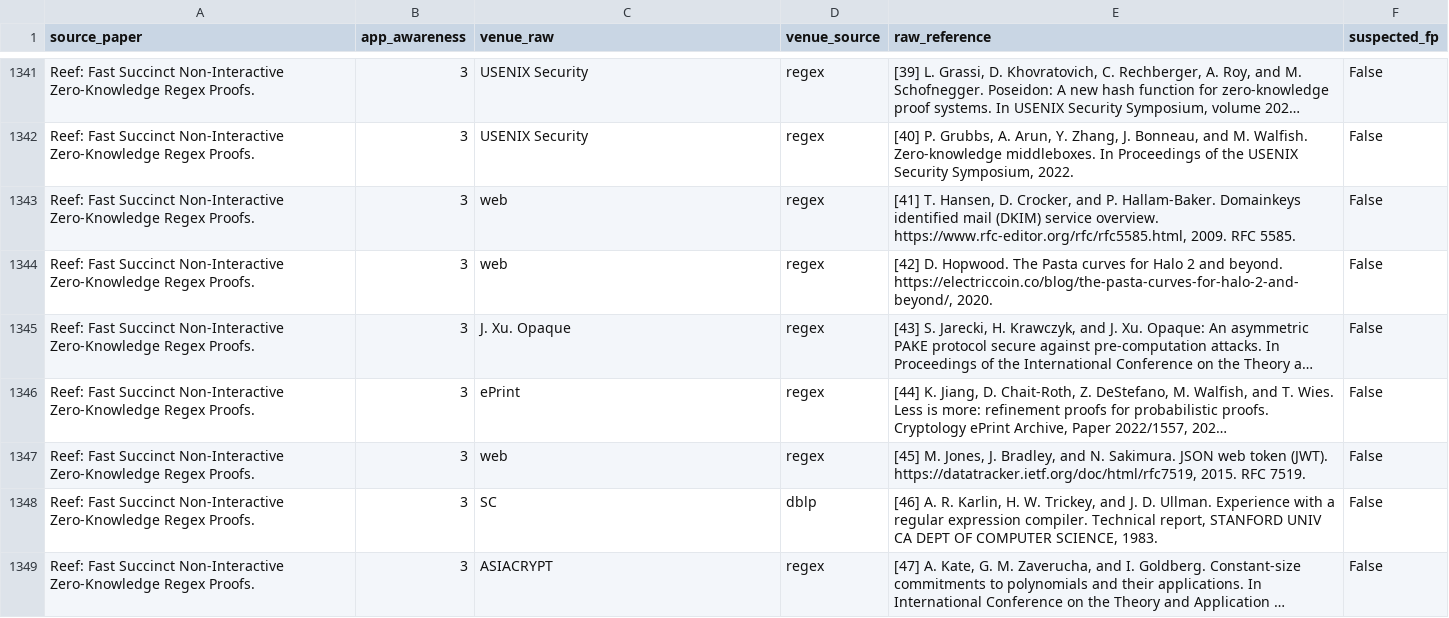
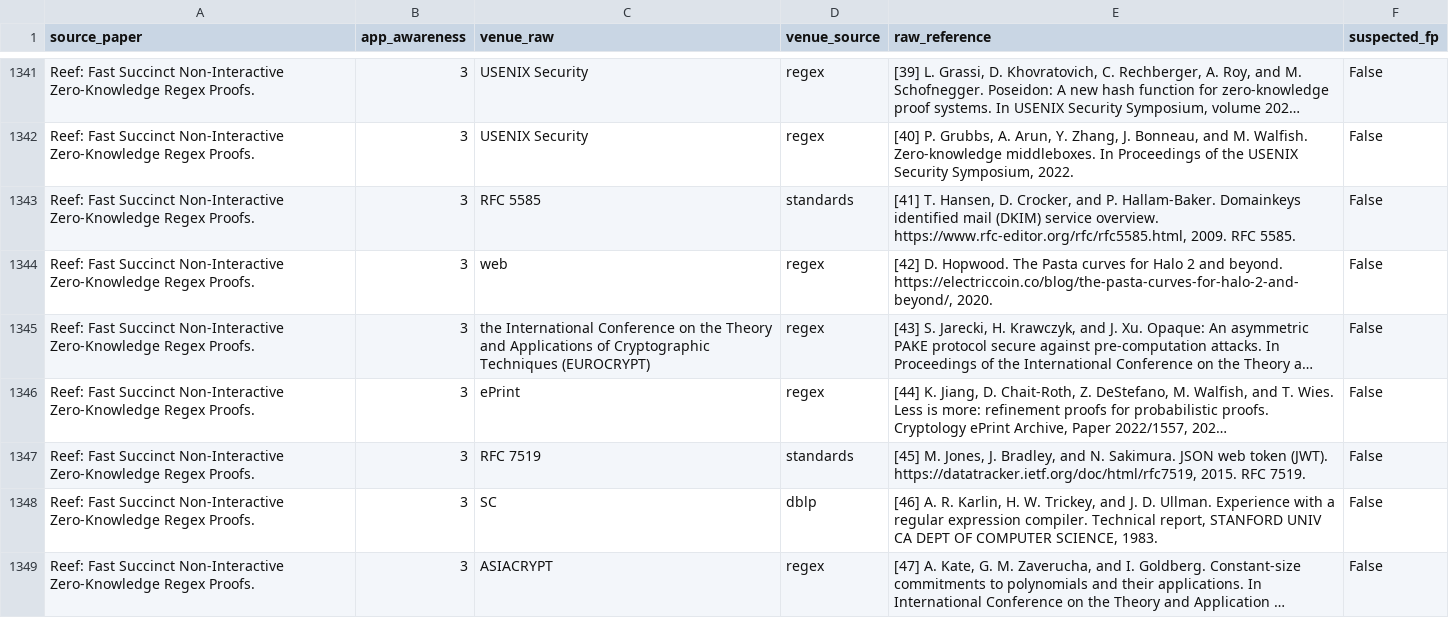
Before and after one commit to cliz1/citation-analysis, a CSV file: csv/USENIX_citations_venues.csv, drawn as a sheet; only a part is shown, gaps mark what is left out; long unchanged cells end in …; the diff covers the shown part only; the diff names each change by its address in the sheet, - before the commit and + after, or states it on an @@ line.

```diff
--- a/csv/USENIX_citations_venues.csv
+++ b/csv/USENIX_citations_venues.csv
-C1343 (venue_raw): web
+C1343 (venue_raw): RFC 5585
-D1343 (venue_source): regex
+D1343 (venue_source): standards
-C1345 (venue_raw): J. Xu. Opaque
+C1345 (venue_raw): the International Conference on the Theory and Applications of Cryptographic Techniques (EUROCRYPT)
-C1347 (venue_raw): web
+C1347 (venue_raw): RFC 7519
-D1347 (venue_source): regex
+D1347 (venue_source): standards
```
Also changed, not shown: 131 edited cells elsewhere in this file, csv/Oakland_citations_venues.csv, csv/USENIX_citations_matched.csv, 30 other files.
